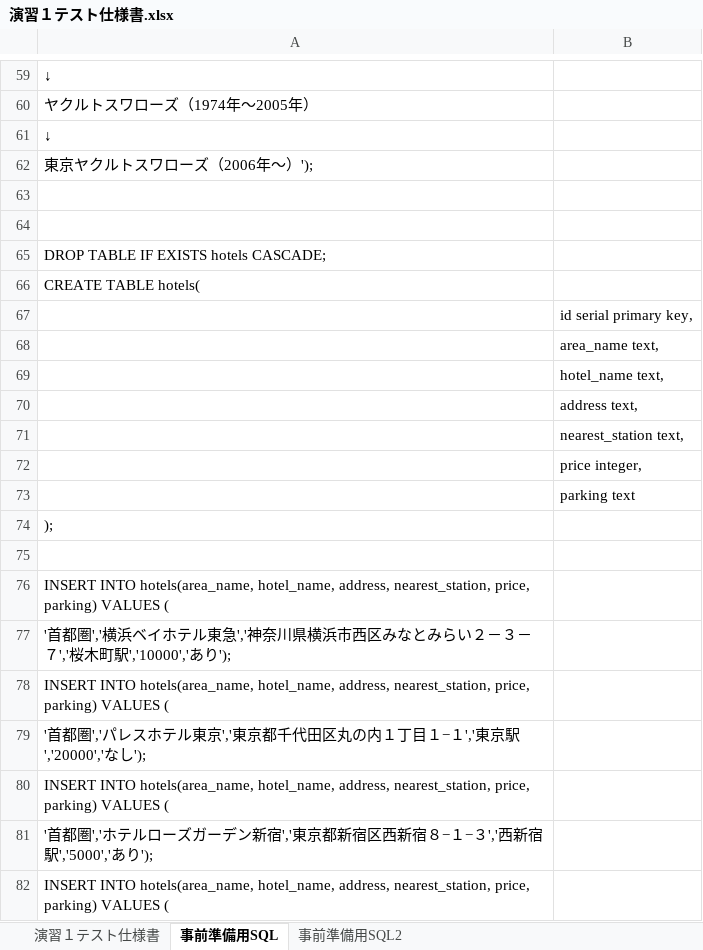
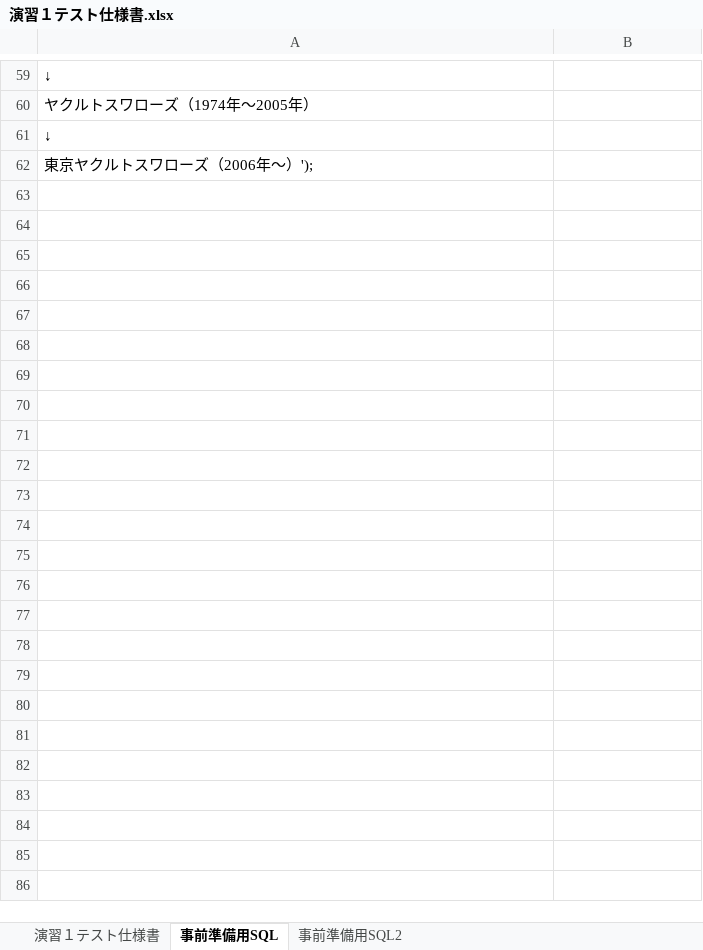
Before and after one commit to igamasayuki/ex-intermediate-answer, an Excel workbook: テスト仕様書/演習１テスト仕様書.xlsx, sheet 事前準備用SQL, drawn as a sheet; only a part is shown, gaps mark what is left out; values as stored, in another font and other column widths than the file's, no borders; the diff covers the shown part only; the diff names each change by its address in the sheet, - before the commit and + after, or states it on an @@ line.

Commit message:
演習１のテスト仕様書作成例を編集しました

```diff
--- a/テスト仕様書/演習１テスト仕様書.xlsx (sheet 事前準備用SQL)
+++ b/テスト仕様書/演習１テスト仕様書.xlsx (sheet 事前準備用SQL)
-row 63: (empty)
-row 64: (empty)
-row 65: DROP TABLE IF EXISTS hotels CASCADE;
-row 66: CREATE TABLE hotels(
-row 67:  | id serial primary key,
-row 68:  | area_name text,
-row 69:  | hotel_name text,
-row 70:  | address text,
-row 71:  | nearest_station text,
-row 72:  | price integer,
-row 73:  | parking text
-row 74: );
-row 75: (empty)
-row 76: INSERT INTO hotels(area_name, hotel_name, address, nearest_station, price, parking) VALUES (
-row 77: '首都圏','横浜ベイホテル東急','神奈川県横浜市西区みなとみらい２－３－７','桜木町駅','10000','あり');
-row 78: INSERT INTO hotels(area_name, hotel_name, address, nearest_station, price, parking) VALUES (
-row 79: '首都圏','パレスホテル東京','東京都千代田区丸の内１丁目１−１','東京駅','20000','なし');
-row 80: INSERT INTO hotels(area_name, hotel_name, address, nearest_station, price, parking) VALUES (
-row 81: '首都圏','ホテルローズガーデン新宿','東京都新宿区西新宿８−１−３','西新宿駅','5000','あり');
-row 82: INSERT INTO hotels(area_name, hotel_name, address, nearest_station, price, parking) VALUES (
```
Also changed, not shown: 21 removed rows elsewhere in this sheet, sheet 事前準備用SQL2.
